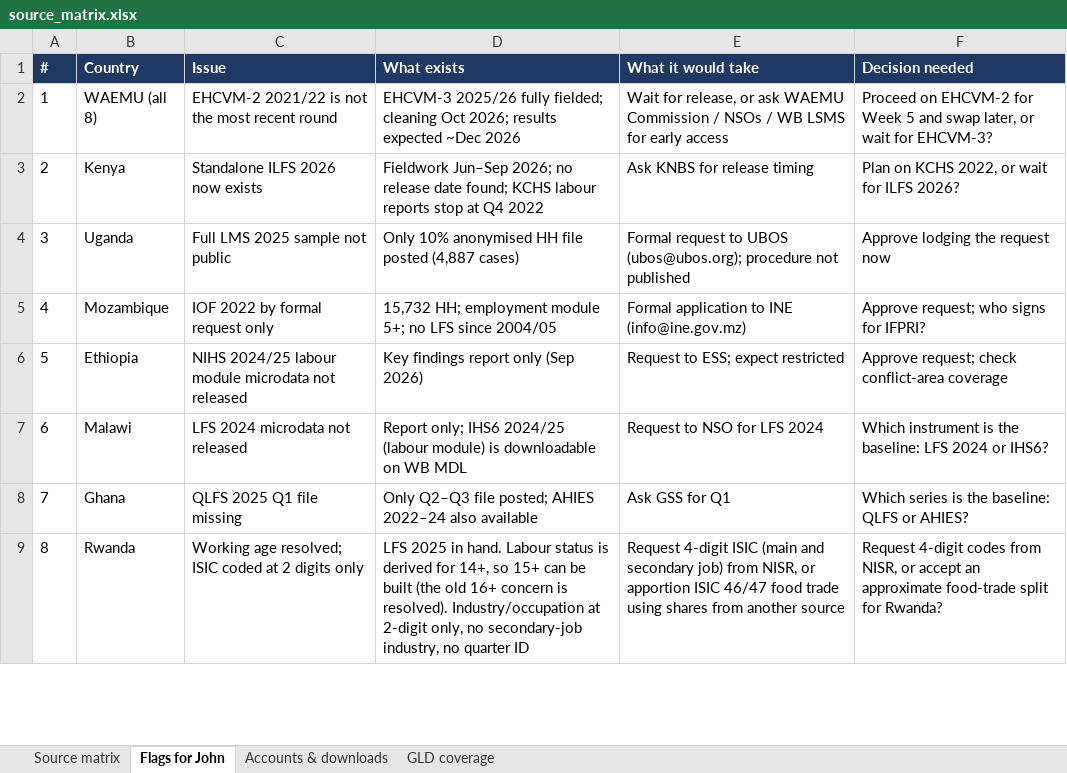
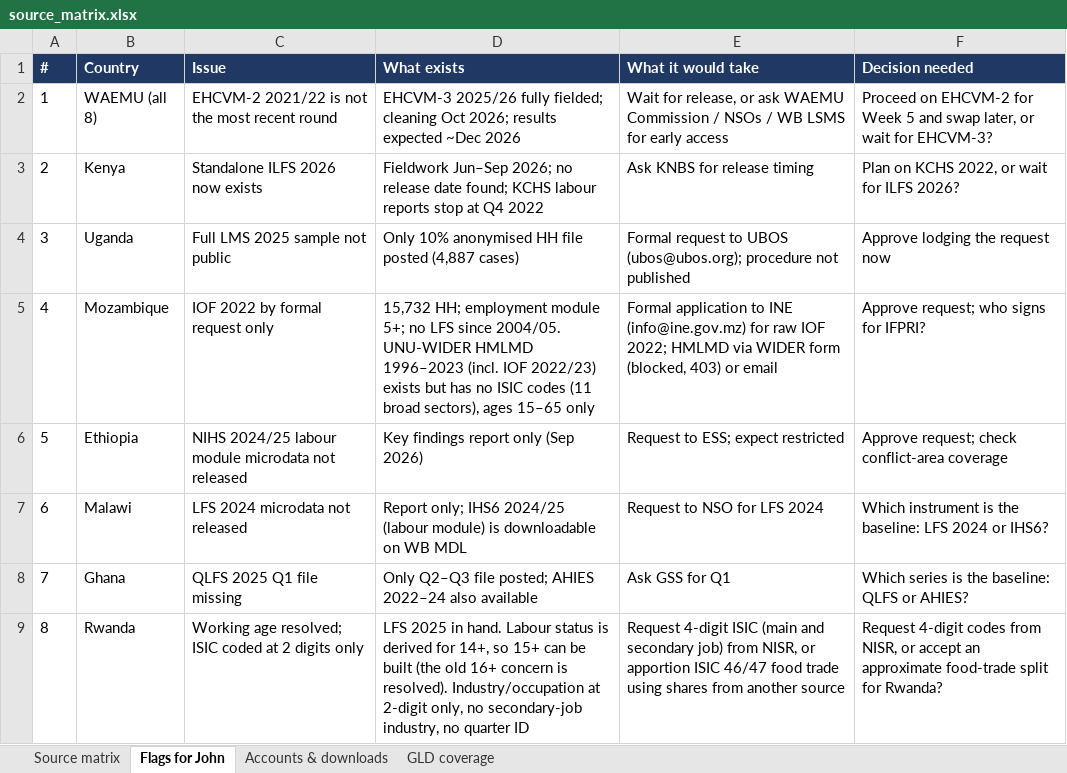
Before and after one commit to Abson-dev/mcf-agrifood-scenarios-study, an Excel workbook: registers/source_matrix.xlsx, sheet Flags for John, drawn as a sheet; only a part is shown; values as stored, in another font and other column widths than the file's, no borders; the diff names each change by its address in the sheet, - before the commit and + after, or states it on an @@ line.

```diff
--- a/registers/source_matrix.xlsx (sheet Flags for John)
+++ b/registers/source_matrix.xlsx (sheet Flags for John)
-D5 (What exists): …LFS since 2004/05
+D5 (What exists): …LFS since 2004/05. UNU-WIDER HMLMD 1996–2023 (incl. IOF 2022/23) exists but has no ISIC codes (11 broad sectors), ages 15–65 only
-E5 (What it would take): …INE (info@ine.gov.mz)
+E5 (What it would take): …INE (info@ine.gov.mz) for raw IOF 2022; HMLMD via WIDER form (blocked, 403) or email
```
Also changed, not shown: sheet Source matrix, sheet Accounts & downloads, 6 other files.
